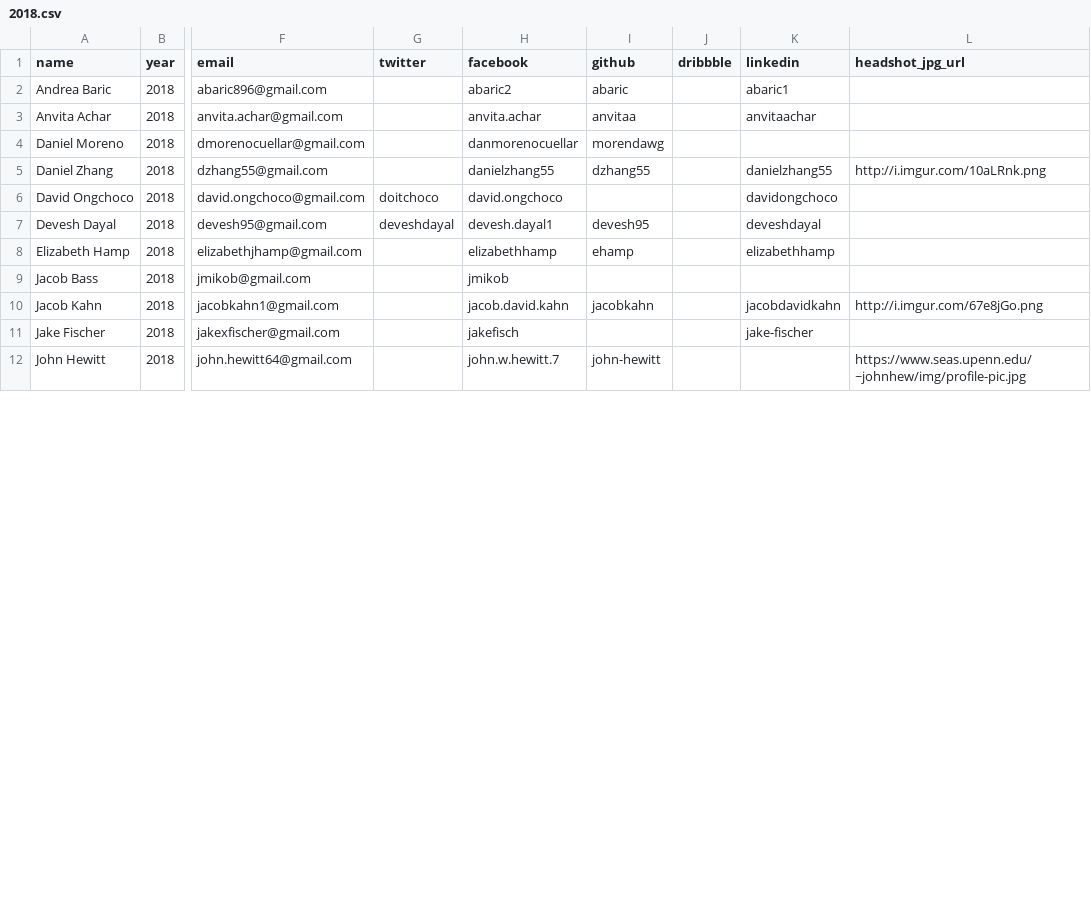
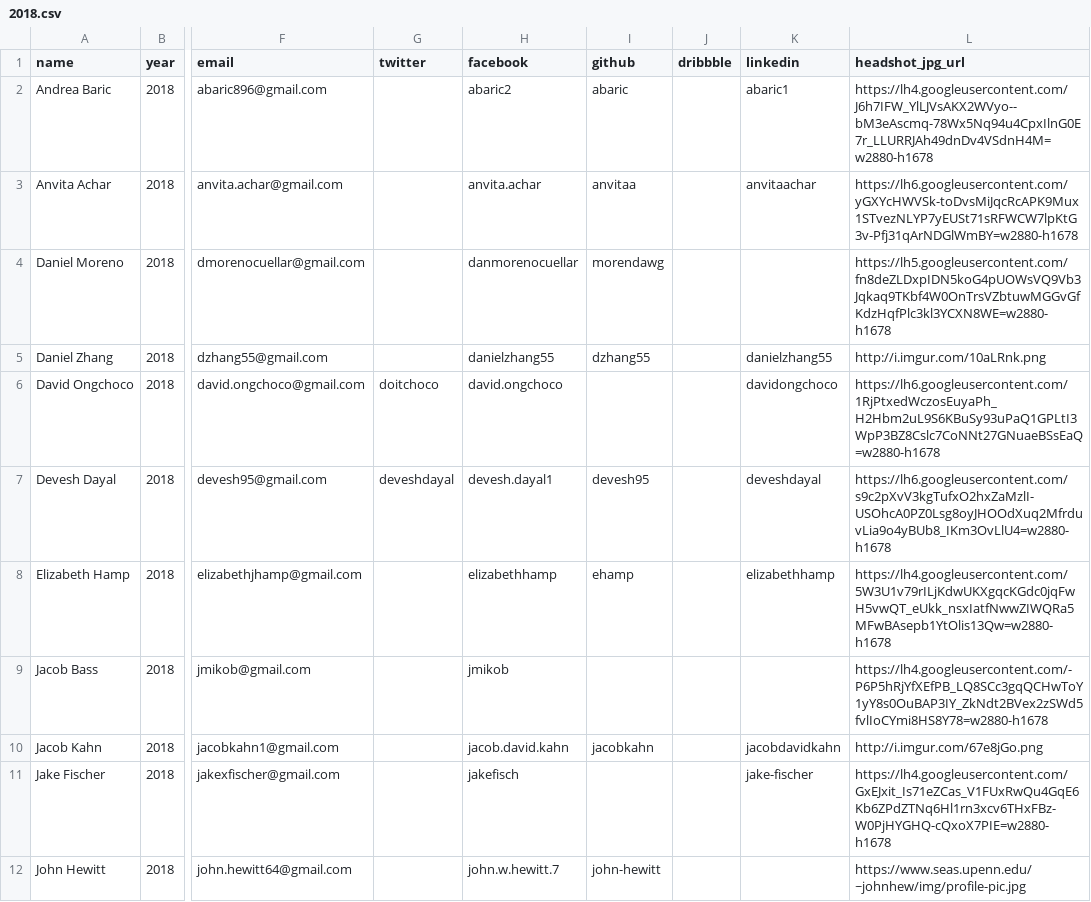
Before and after one commit to bellsociety/bellsociety.com_old, a CSV file: _data/2018.csv, drawn as a sheet; only a part is shown, gaps mark what is left out; the diff covers the shown part only; the diff names each change by its address in the sheet, - before the commit and + after, or states it on an @@ line.

```diff
--- a/_data/2018.csv
+++ b/_data/2018.csv
-L2 (headshot_jpg_url): (empty)
+L2 (headshot_jpg_url): https://lh4.googleusercontent.com/J6h7IFW_YlLJVsAKX2WVyo--bM3eAscmq-78Wx5Nq94u4CpxIlnG0E7r_LLURRJAh49dnDv4VSdnH4M=w2880-h1678
-L3 (headshot_jpg_url): (empty)
+L3 (headshot_jpg_url): https://lh6.googleusercontent.com/yGXYcHWVSk-toDvsMiJqcRcAPK9Mux1STvezNLYP7yEUSt71sRFWCW7lpKtG3v-Pfj31qArNDGlWmBY=w2880-h1678
-L4 (headshot_jpg_url): (empty)
+L4 (headshot_jpg_url): https://lh5.googleusercontent.com/fn8deZLDxpIDN5koG4pUOWsVQ9Vb3Jqkaq9TKbf4W0OnTrsVZbtuwMGGvGfKdzHqfPlc3kl3YCXN8WE=w2880-h1678
-L6 (headshot_jpg_url): (empty)
+L6 (headshot_jpg_url): https://lh6.googleusercontent.com/1RjPtxedWczosEuyaPh_H2Hbm2uL9S6KBuSy93uPaQ1GPLtI3WpP3BZ8Cslc7CoNNt27GNuaeBSsEaQ=w2880-h1678
-L7 (headshot_jpg_url): (empty)
+L7 (headshot_jpg_url): https://lh6.googleusercontent.com/s9c2pXvV3kgTufxO2hxZaMzlI-USOhcA0PZ0Lsg8oyJHOOdXuq2MfrduvLia9o4yBUb8_IKm3OvLlU4=w2880-h1678
-L8 (headshot_jpg_url): (empty)
+L8 (headshot_jpg_url): https://lh4.googleusercontent.com/5W3U1v79rILjKdwUKXgqcKGdc0jqFwH5vwQT_eUkk_nsxIatfNwwZIWQRa5MFwBAsepb1YtOlis13Qw=w2880-h1678
-L9 (headshot_jpg_url): (empty)
+L9 (headshot_jpg_url): https://lh4.googleusercontent.com/-P6P5hRjYfXEfPB_LQ8SCc3gqQCHwToY1yY8s0OuBAP3IY_ZkNdt2BVex2zSWd5fvlIoCYmi8HS8Y78=w2880-h1678
-L11 (headshot_jpg_url): (empty)
+L11 (headshot_jpg_url): https://lh4.googleusercontent.com/GxEJxit_Is71eZCas_V1FUxRwQu4GqE6Kb6ZPdZTNq6Hl1rn3xcv6THxFBz-W0PjHYGHQ-cQxoX7PIE=w2880-h1678
```
Also changed, not shown: 7 edited cells elsewhere in this file, 31 other files.
